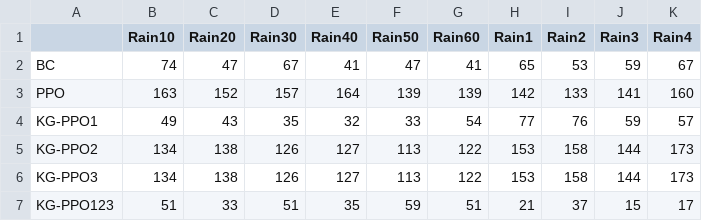
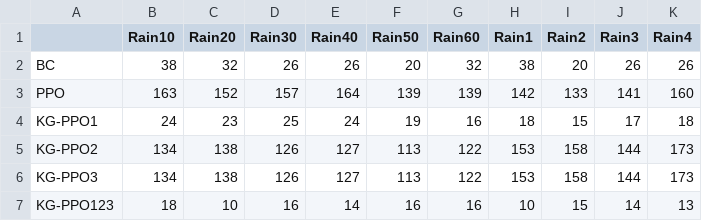
Before and after one commit to DantEzio/Knowledge-Guided_UDS_DRL, a CSV file: v4-Chaohu - v1.2 - lite/table_fre_PPO.csv, drawn as a sheet.

```diff
--- a/v4-Chaohu - v1.2 - lite/table_fre_PPO.csv
+++ b/v4-Chaohu - v1.2 - lite/table_fre_PPO.csv
@@ -1,7 +1,7 @@
 ,Rain10,Rain20,Rain30,Rain40,Rain50,Rain60,Rain1,Rain2,Rain3,Rain4
-BC,74,47,67,41,47,41,65,53,59,67
+BC,38,32,26,26,20,32,38,20,26,26
 PPO,163,152,157,164,139,139,142,133,141,160
-KG-PPO1,49,43,35,32,33,54,77,76,59,57
+KG-PPO1,24,23,25,24,19,16,18,15,17,18
 KG-PPO2,134,138,126,127,113,122,153,158,144,173
 KG-PPO3,134,138,126,127,113,122,153,158,144,173
-KG-PPO123,51,33,51,35,59,51,21,37,15,17
+KG-PPO123,18,10,16,14,16,16,10,15,14,13
```
Also changed, not shown: v4-Chaohu - v1.2 - lite/table_FC_PPO.csv, v4-Chaohu - v1.2 - lite/table_opentime_PPO.csv, 10 other files.
